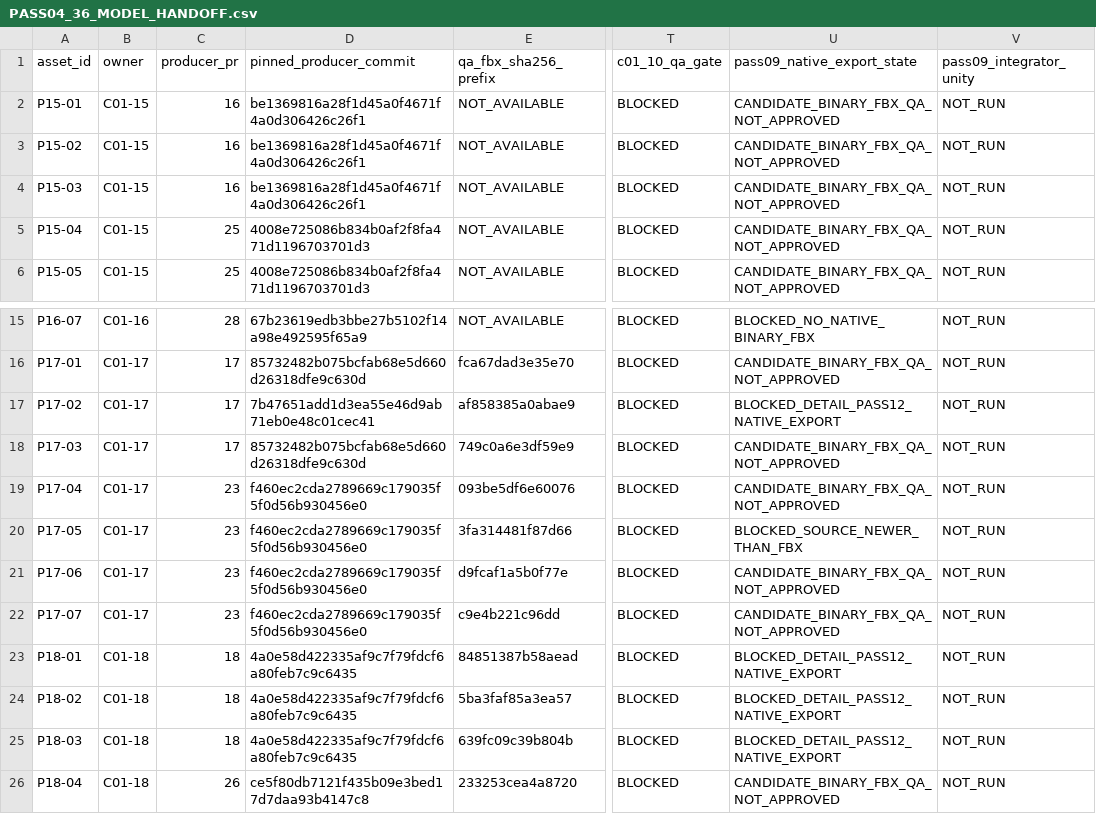
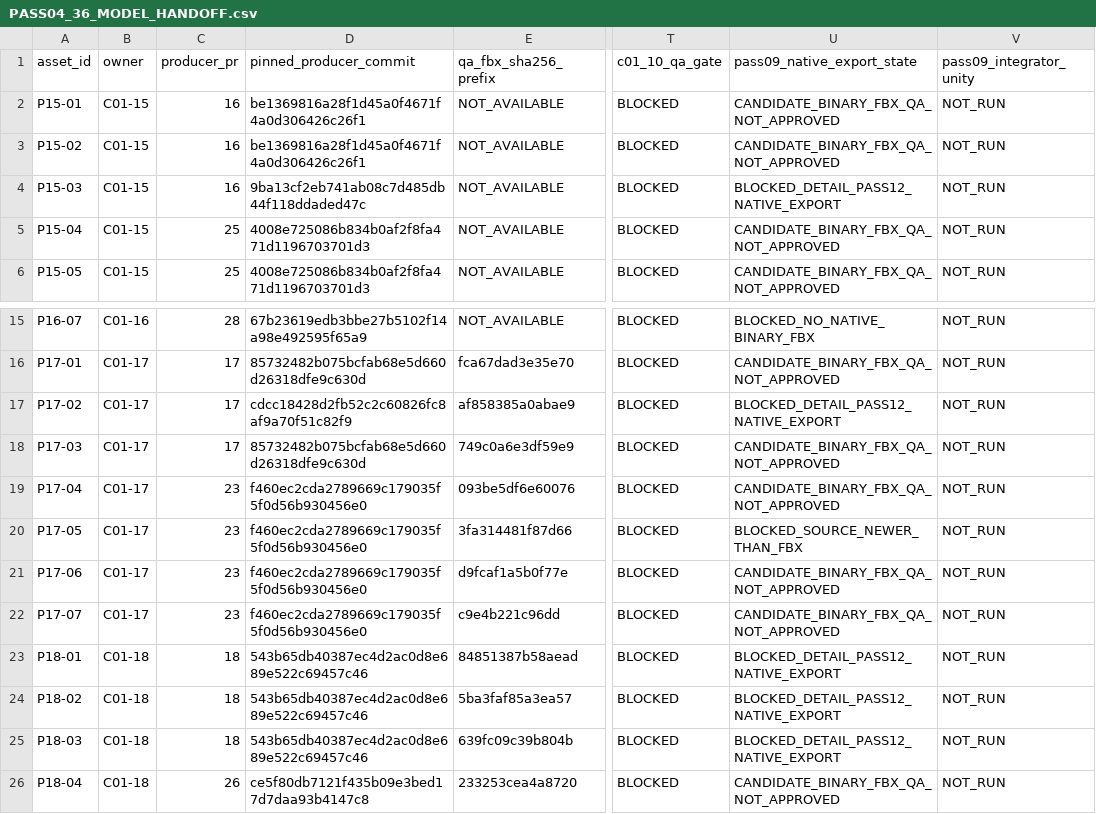
Before and after one commit to C8LyNn/Model-Test, a CSV file: C01InteriorProps/Pass04/PASS04_36_MODEL_HANDOFF.csv, drawn as a sheet; only a part is shown, gaps mark what is left out; the diff names each change by its address in the sheet, - before the commit and + after, or states it on an @@ line.

Commit message:
C01-10 DETAIL PASS13: update all 36 source handoff states, hold P15-03 and four revised pilots

```diff
--- a/C01InteriorProps/Pass04/PASS04_36_MODEL_HANDOFF.csv
+++ b/C01InteriorProps/Pass04/PASS04_36_MODEL_HANDOFF.csv
-D4 (pinned_producer_commit): be1369816a28f1d45a0f4671f4a0d306426c26f1
+D4 (pinned_producer_commit): 9ba13cf2eb741ab08c7d485db44f118ddaded47c
-U4 (pass09_native_export_state): CANDIDATE_BINARY_FBX_QA_NOT_APPROVED
+U4 (pass09_native_export_state): BLOCKED_DETAIL_PASS12_NATIVE_EXPORT
-D17 (pinned_producer_commit): 7b47651add1d3ea55e46d9ab71eb0e48c01cec41
+D17 (pinned_producer_commit): cdcc18428d2fb52c2c60826fc8af9a70f51c82f9
-D23:D25 (pinned_producer_commit): 4a0e58d422335af9c7f79fdcf6a80feb7c9c6435
+D23:D25 (pinned_producer_commit): 543b65db40387ec4d2ac0d8e689e522c69457c46
```
